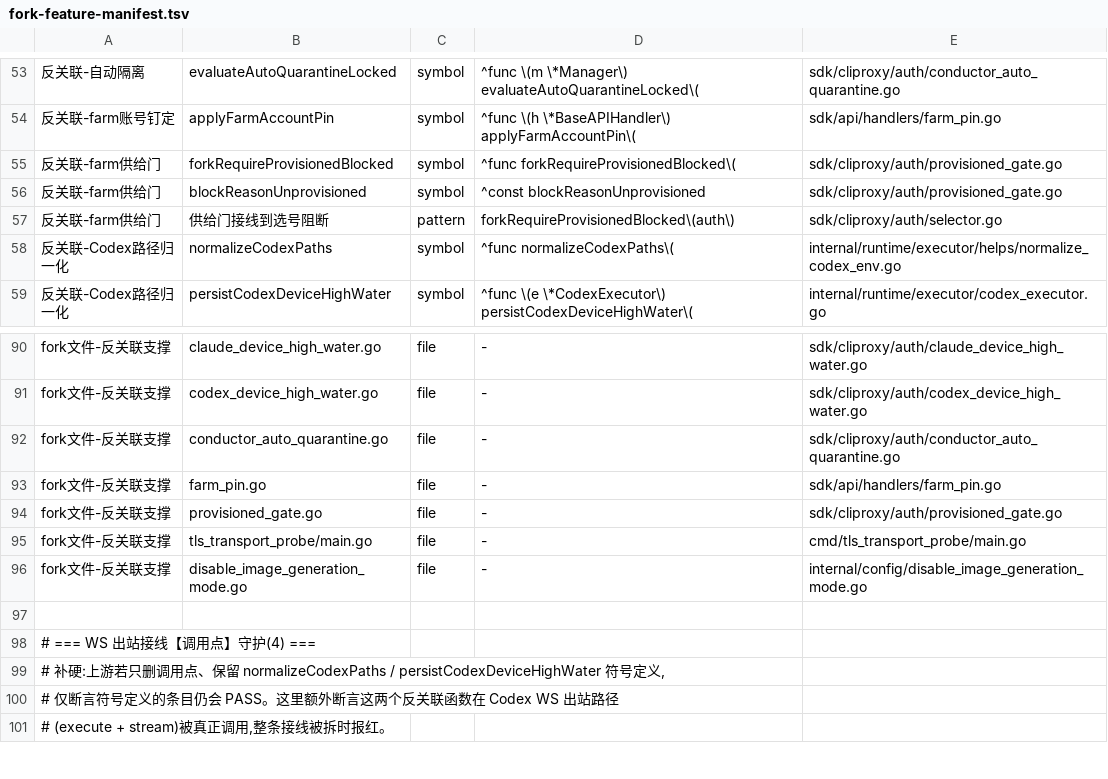
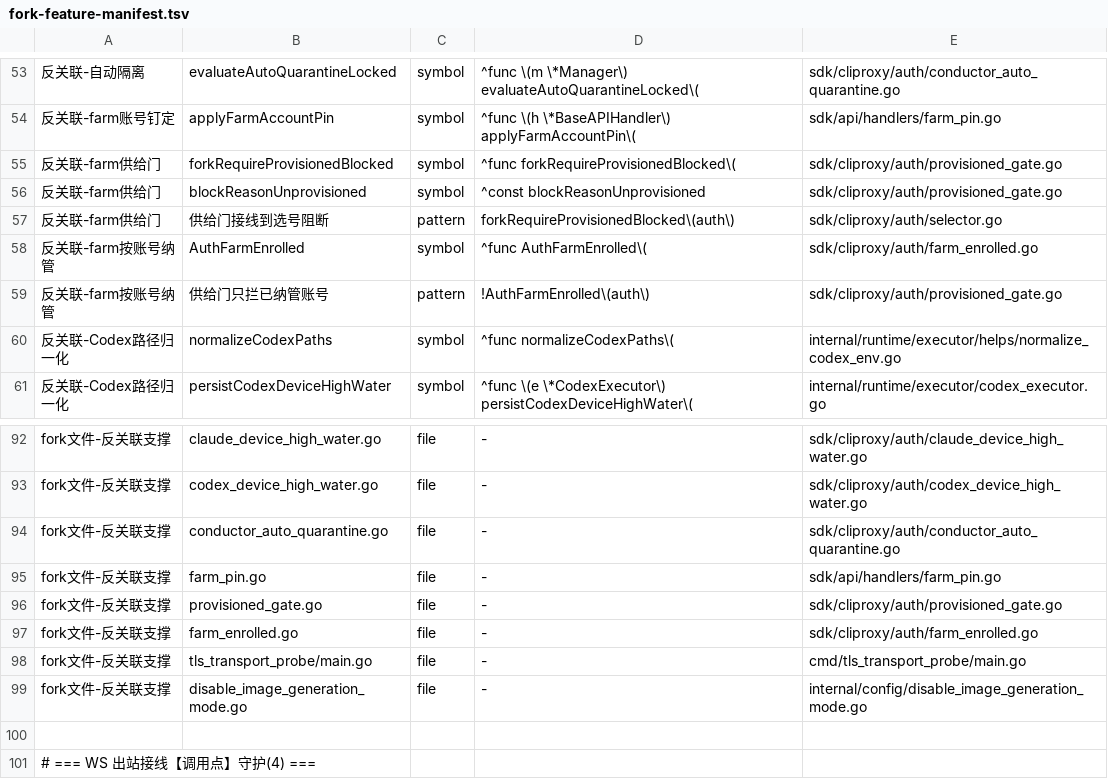
Before and after one commit to 0xTract0r/CLIProxyAPIPlus, a TSV file: scripts/upstream-sync/fork-feature-manifest.tsv, drawn as a sheet; only a part is shown, gaps mark what is left out; the shorter side is filled out with more unchanged rows.

```diff
--- a/scripts/upstream-sync/fork-feature-manifest.tsv
+++ b/scripts/upstream-sync/fork-feature-manifest.tsv
@@ -57,2 +57,4 @@
 反关联-farm供给门	供给门接线到选号阻断	pattern	forkRequireProvisionedBlocked\(auth\)	sdk/cliproxy/auth/selector.go
+反关联-farm按账号纳管	AuthFarmEnrolled	symbol	^func AuthFarmEnrolled\(	sdk/cliproxy/auth/farm_enrolled.go
+反关联-farm按账号纳管	供给门只拦已纳管账号	pattern	!AuthFarmEnrolled\(auth\)	sdk/cliproxy/auth/provisioned_gate.go
 反关联-Codex路径归一化	normalizeCodexPaths	symbol	^func normalizeCodexPaths\(	internal/runtime/executor/helps/normalize_codex_env.go
@@ -94,2 +96,3 @@ fork文件-反关联支撑	farm_pin.go	file	-	sdk/api/handlers/farm_pin.go
 fork文件-反关联支撑	provisioned_gate.go	file	-	sdk/cliproxy/auth/provisioned_gate.go
+fork文件-反关联支撑	farm_enrolled.go	file	-	sdk/cliproxy/auth/farm_enrolled.go
 fork文件-反关联支撑	tls_transport_probe/main.go	file	-	cmd/tls_transport_probe/main.go
```
Also changed, not shown: 15 other files.
